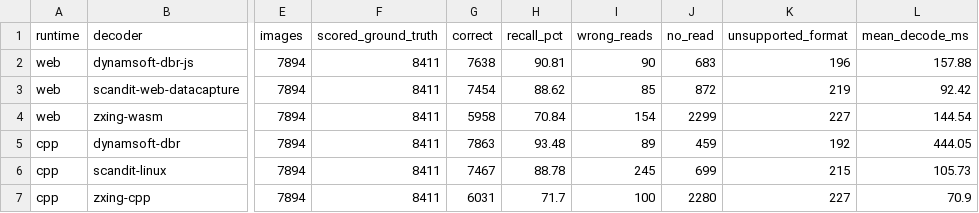
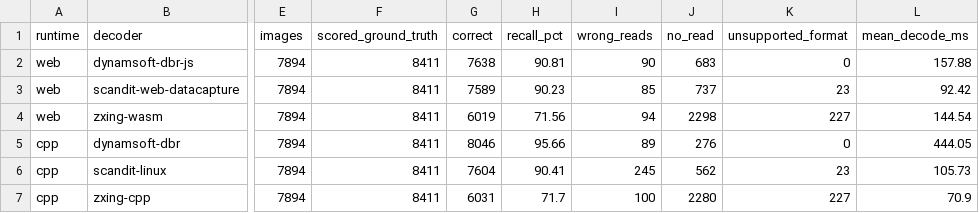
Before and after one commit to Dynamsoft/datasets-from-dynamsoft, a CSV file: barber-benchmark/results/combined-summary.csv, drawn as a sheet; only a part is shown, gaps mark what is left out; the diff names each change by its address in the sheet, - before the commit and + after, or states it on an @@ line.

Commit message:
Scoring protocol v2: fix three matching defects and re-score every record
No decoder was re-run and no decode time changed. Every record was re-scored
from the same predictions with the harness's own rematch tool and now carries
"protocol": "protocol-v2".

1. Underscored ground-truth labels. canonicalFormat() strips punctuation before
   lookup, so ROYAL_MAIL / IATA_2_OF_5 / USPS_INTELLIGENT_MAIL reduced to
   ROYALMAIL / IATA2OF5 / USPSINTELLIGENTMAIL and matched no decoder's supported
   set. 196 annotations (192 on Linux) were scored as unsupported for every
   reader, and the Royal Mail codes the Linux decoders did return were set aside.
   The three stripped spellings now map back to the underscored names.
2. GS1 application identifiers in parentheses. zxing-wasm reports "(90)85320"
   where the annotation holds "9085320"; the parentheses are unwrapped for
   CODE_128 / GS1_128, recovering 61 readings.
3. Royal Mail payload length. The Linux DBR build returns 10 of the 11 characters
   the annotation holds; a one-character prefix now counts as the same reading,
   for that symbology only.

Recall, v1 -> v2:
  Web    DBR      7,638 90.81%  ->  7,638 90.81%
  Web    Scandit  7,454 88.62%  ->  7,589 90.23%
  Web    zxing    5,958 70.84%  ->  6,019 71.56%
  Linux  DBR      7,863 93.48%  ->  8,046 95.66%
  Linux  Scandit  7,467 88.78%  ->  7,604 90.41%
  Linux  ZXing    6,031 71.70%  ->  6,031 71.70%

Still three outcomes: correct + wrong reads + no read = 8,411 for every decoder
in both runtimes.

Also: reports, cover/poster/video, combined-summary.json/csv and comparison.html
regenerated from the new summaries; READMEs document v2 and carry a before/after
table; the JS report now shows recall to two decimals like the C++ report.

```diff
--- a/barber-benchmark/results/combined-summary.csv
+++ b/barber-benchmark/results/combined-summary.csv
-K2 (unsupported_format): 196
+K2 (unsupported_format): 0
-G3 (correct): 7454
+G3 (correct): 7589
-H3 (recall_pct): 88.62
+H3 (recall_pct): 90.23
-J3 (no_read): 872
+J3 (no_read): 737
-K3 (unsupported_format): 219
+K3 (unsupported_format): 23
-G4 (correct): 5958
+G4 (correct): 6019
-H4 (recall_pct): 70.84
+H4 (recall_pct): 71.56
-I4 (wrong_reads): 154
+I4 (wrong_reads): 94
-J4 (no_read): 2299
+J4 (no_read): 2298
-G5 (correct): 7863
+G5 (correct): 8046
-H5 (recall_pct): 93.48
+H5 (recall_pct): 95.66
-J5 (no_read): 459
+J5 (no_read): 276
-K5 (unsupported_format): 192
+K5 (unsupported_format): 0
-G6 (correct): 7467
+G6 (correct): 7604
-H6 (recall_pct): 88.78
+H6 (recall_pct): 90.41
-J6 (no_read): 699
+J6 (no_read): 562
-K6 (unsupported_format): 215
+K6 (unsupported_format): 23
```
Also changed, not shown: 23 other files.
